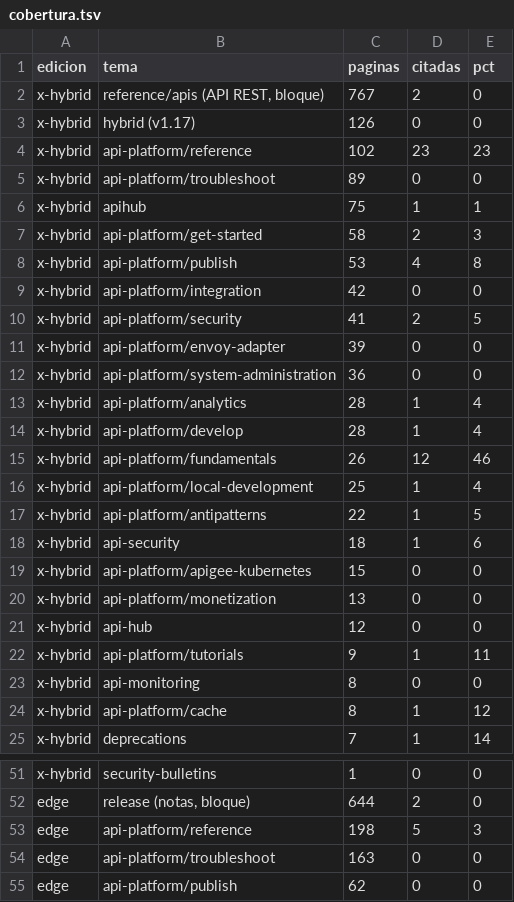
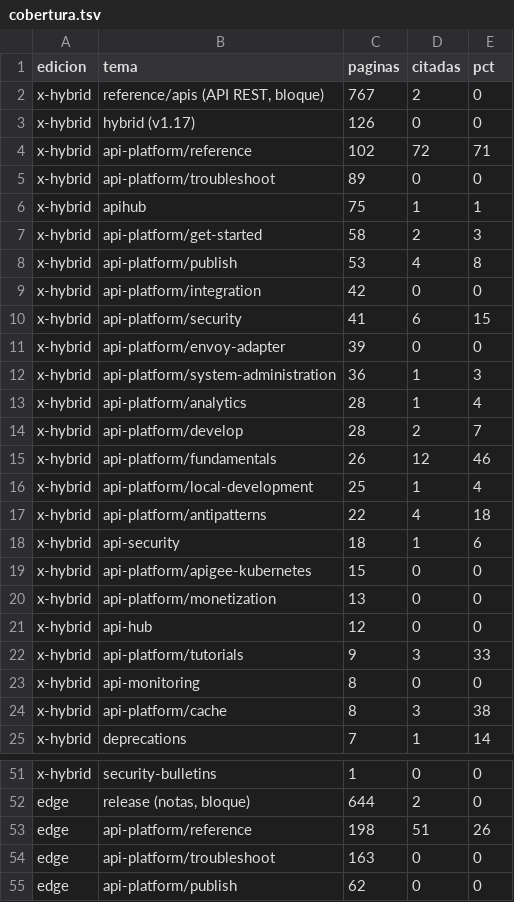
Before and after one commit to soultec-an-fe/apigee-knowledge-base, a TSV file: inventario/cobertura.tsv, drawn as a sheet; only a part is shown, gaps mark what is left out.

```diff
--- a/inventario/cobertura.tsv
+++ b/inventario/cobertura.tsv
@@ -3,3 +3,3 @@ x-hybrid	reference/apis (API REST, bloque)	767	2	0
 x-hybrid	hybrid (v1.17)	126	0	0
-x-hybrid	api-platform/reference	102	23	23
+x-hybrid	api-platform/reference	102	72	71
 x-hybrid	api-platform/troubleshoot	89	0	0
@@ -9,10 +9,10 @@ x-hybrid	api-platform/publish	53	4	8
 x-hybrid	api-platform/integration	42	0	0
-x-hybrid	api-platform/security	41	2	5
+x-hybrid	api-platform/security	41	6	15
 x-hybrid	api-platform/envoy-adapter	39	0	0
-x-hybrid	api-platform/system-administration	36	0	0
+x-hybrid	api-platform/system-administration	36	1	3
 x-hybrid	api-platform/analytics	28	1	4
-x-hybrid	api-platform/develop	28	1	4
+x-hybrid	api-platform/develop	28	2	7
 x-hybrid	api-platform/fundamentals	26	12	46
 x-hybrid	api-platform/local-development	25	1	4
-x-hybrid	api-platform/antipatterns	22	1	5
+x-hybrid	api-platform/antipatterns	22	4	18
 x-hybrid	api-security	18	1	6
@@ -21,5 +21,5 @@ x-hybrid	api-platform/monetization	13	0	0
 x-hybrid	api-hub	12	0	0
-x-hybrid	api-platform/tutorials	9	1	11
+x-hybrid	api-platform/tutorials	9	3	33
 x-hybrid	api-monitoring	8	0	0
-x-hybrid	api-platform/cache	8	1	12
+x-hybrid	api-platform/cache	8	3	38
 x-hybrid	deprecations	7	1	14
@@ -52,3 +52,3 @@ x-hybrid	security-bulletins	1	0	0
 edge	release (notas, bloque)	644	2	0
-edge	api-platform/reference	198	5	3
+edge	api-platform/reference	198	51	26
 edge	api-platform/troubleshoot	163	0	0
```
Also changed, not shown: 10 other files.
